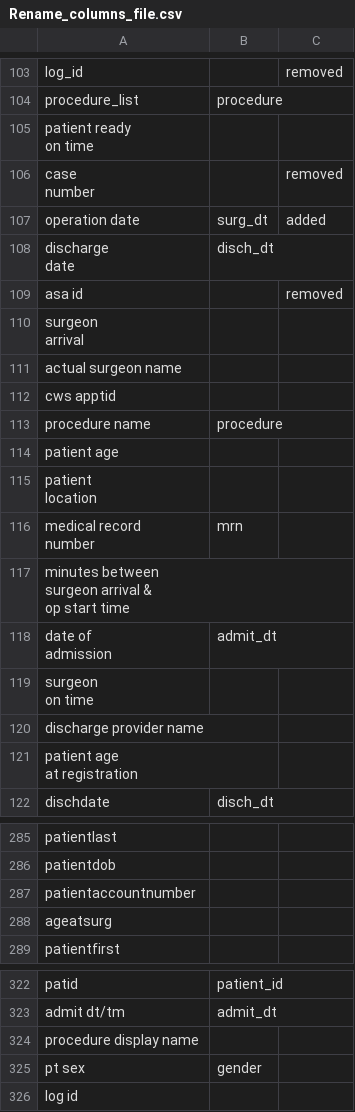
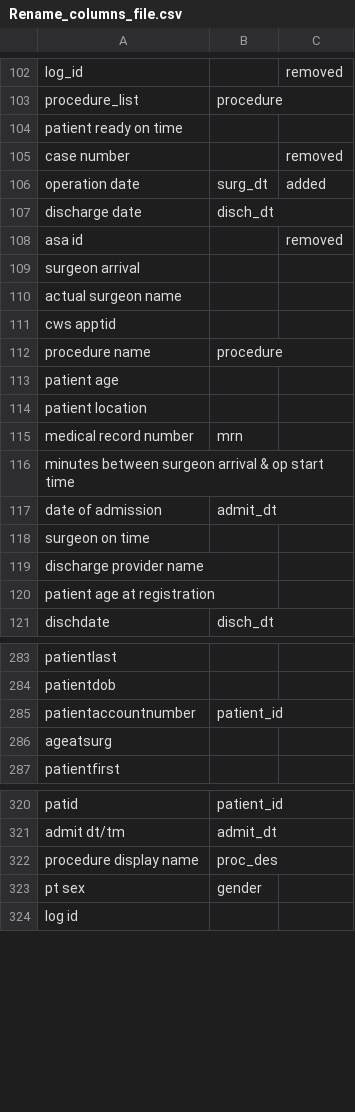
Before and after one commit to shettysandeep/hms-sts, a CSV file: Rename_columns_file.csv, drawn as a sheet; only a part is shown, gaps mark what is left out; the diff covers the shown part only.

```diff
--- a/Rename_columns_file.csv
+++ b/Rename_columns_file.csv
@@ -107,12 +103,8 @@ log_id,,removed
 procedure_list,procedure,
-"patient ready
-on time",,
-"case
-number",,removed
+patient ready on time,,
+case number,,removed
 operation date,surg_dt,added
-"discharge
-date",disch_dt,
+discharge date,disch_dt,
 asa id,,removed
-"surgeon
-arrival",,
+surgeon arrival,,
 actual surgeon name,,
@@ -121,16 +113,9 @@ procedure name,procedure,
 patient age,,
-"patient
-location",,
-"medical record
-number",mrn,
-"minutes between
-surgeon arrival &
-op start time",,
-"date of
-admission",admit_dt,
-"surgeon
-on time",,
+patient location,,
+medical record number,mrn,
+minutes between surgeon arrival & op start time,,
+date of admission,admit_dt,
+surgeon on time,,
 discharge provider name,,
-"patient age
-at registration",,
+patient age at registration,,
 dischdate,disch_dt,
@@ -300,3 +284,3 @@ patientlast,,
 patientdob,,
-patientaccountnumber,,
+patientaccountnumber,patient_id,
 ageatsurg,,
@@ -337,3 +321,3 @@ patid,patient_id,
 admit dt/tm,admit_dt,
-procedure display name,,
+procedure display name,proc_des,
 pt sex,gender,
```
Also changed, not shown: 11 added rows, 2 removed rows and 3 edited cells elsewhere in this file, 3 other files.
